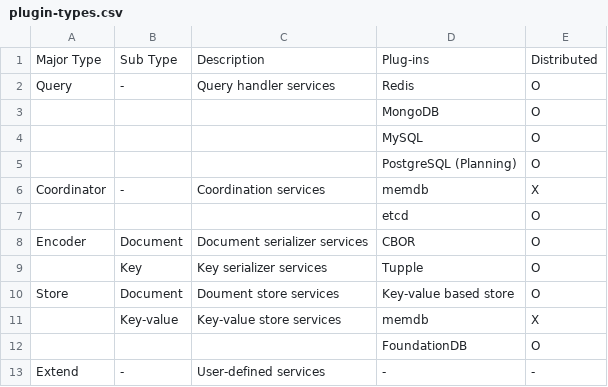
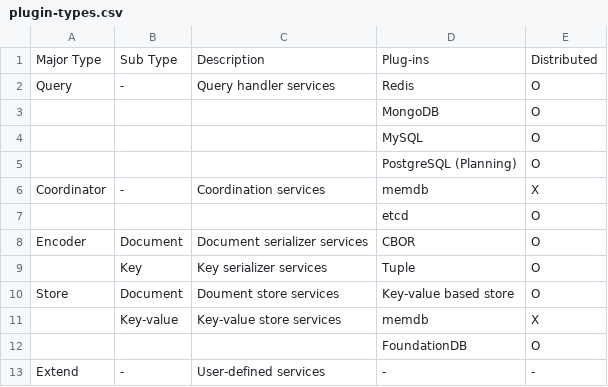
Before and after one commit to cybergarage/go-concord, a CSV file: doc/plugin/plugin-types.csv, drawn as a sheet.

```diff
--- a/doc/plugin/plugin-types.csv
+++ b/doc/plugin/plugin-types.csv
@@ -8,3 +8,3 @@ Coordinator,-,Coordination services,memdb,X
 Encoder,Document,Document serializer services,CBOR,O
-,Key,Key serializer services,Tupple,O
+,Key,Key serializer services,Tuple,O
 Store,Document,Doument store services,Key-value based store,O
```
Also changed, not shown: 4 other files.
